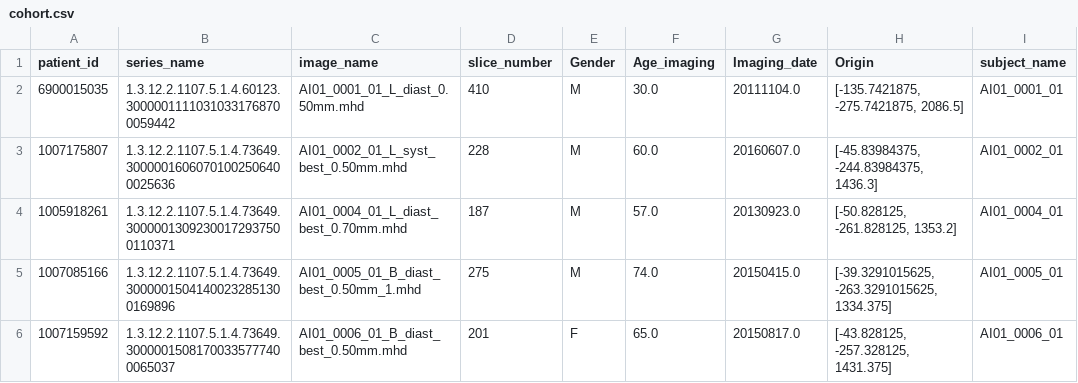
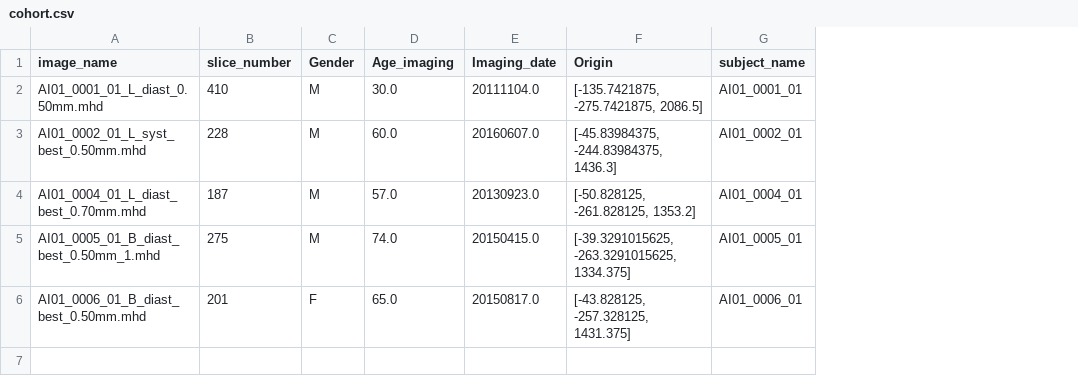
Before and after one commit to MEI243/PS-CTA-Plaque-Atlas, a CSV file: sample_data/cohort.csv, drawn as a sheet; the diff names each change by its address in the sheet, - before the commit and + after, or states it on an @@ line.

```diff
--- a/sample_data/cohort.csv
+++ b/sample_data/cohort.csv
-column A (patient_id), rows 2-6: 6900015035 | 1007175807 | 1005918261 | 1007085166 | 1007159592
-column B (series_name), rows 2-6: 1.3.12.2.1107.5.1.4.60123.30000011110310331768700059442 | 1.3.12.2.1107.5.1.4.73649.30000016060701002506400025636 | 1.3.12.2.1107.5.1.4.73649.30000013092300172937500110371 | 1.3.12.2.1107.5.1.4.73649.30000015041400232851300169896 | 1.3.12.2.1107.5.1.4.73649.30000015081700335777400065037
```
Also changed, not shown: 1 other file.
